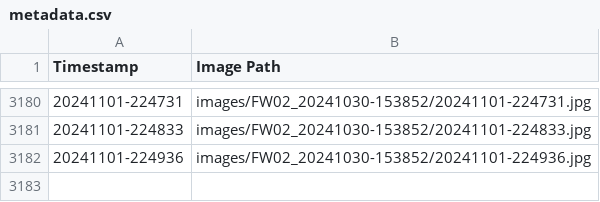
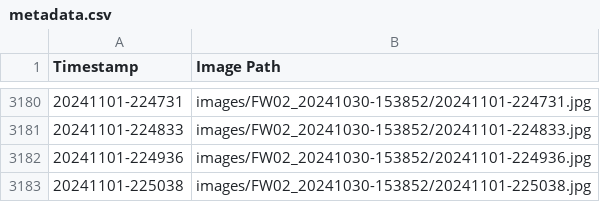
Before and after one commit to fionnf/Images_FW02, a CSV file: images/FW02_20241030-153852/metadata.csv, drawn as a sheet; only a part is shown, gaps mark what is left out; the diff names each change by its address in the sheet, - before the commit and + after, or states it on an @@ line.

Commit message:
Add image and metadata for 20241101-225038

```diff
--- a/images/FW02_20241030-153852/metadata.csv
+++ b/images/FW02_20241030-153852/metadata.csv
+row 3183: 20241101-225038 | images/FW02_20241030-153852/20241101-225038.jpg
```
Also changed, not shown: 1 other file.
